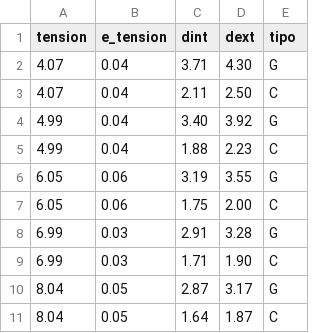
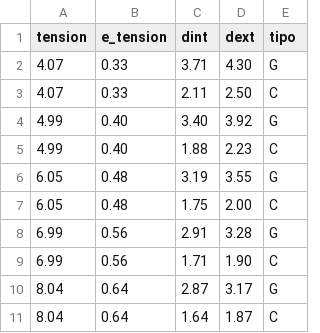
Before and after one commit to Roj/tp-f3, a CSV file: datos.csv, drawn as a sheet.

```diff
--- a/datos.csv
+++ b/datos.csv
@@ -1,11 +1,11 @@
 tension, e_tension, dint, dext, tipo
-4.07, 0.04, 3.71, 4.30, G
-4.07, 0.04, 2.11, 2.50, C
-4.99, 0.04, 3.40, 3.92, G
-4.99, 0.04, 1.88, 2.23, C
-6.05, 0.06, 3.19, 3.55, G
-6.05, 0.06, 1.75, 2.00, C
-6.99, 0.03, 2.91, 3.28, G
-6.99, 0.03, 1.71, 1.90, C
-8.04, 0.05, 2.87, 3.17, G
-8.04, 0.05, 1.64, 1.87, C
+4.07, 0.33, 3.71, 4.30, G
+4.07, 0.33, 2.11, 2.50, C
+4.99, 0.40, 3.40, 3.92, G
+4.99, 0.40, 1.88, 2.23, C
+6.05, 0.48, 3.19, 3.55, G
+6.05, 0.48, 1.75, 2.00, C
+6.99, 0.56, 2.91, 3.28, G
+6.99, 0.56, 1.71, 1.90, C
+8.04, 0.64, 2.87, 3.17, G
+8.04, 0.64, 1.64, 1.87, C
```
Also changed, not shown: 1 other file.
